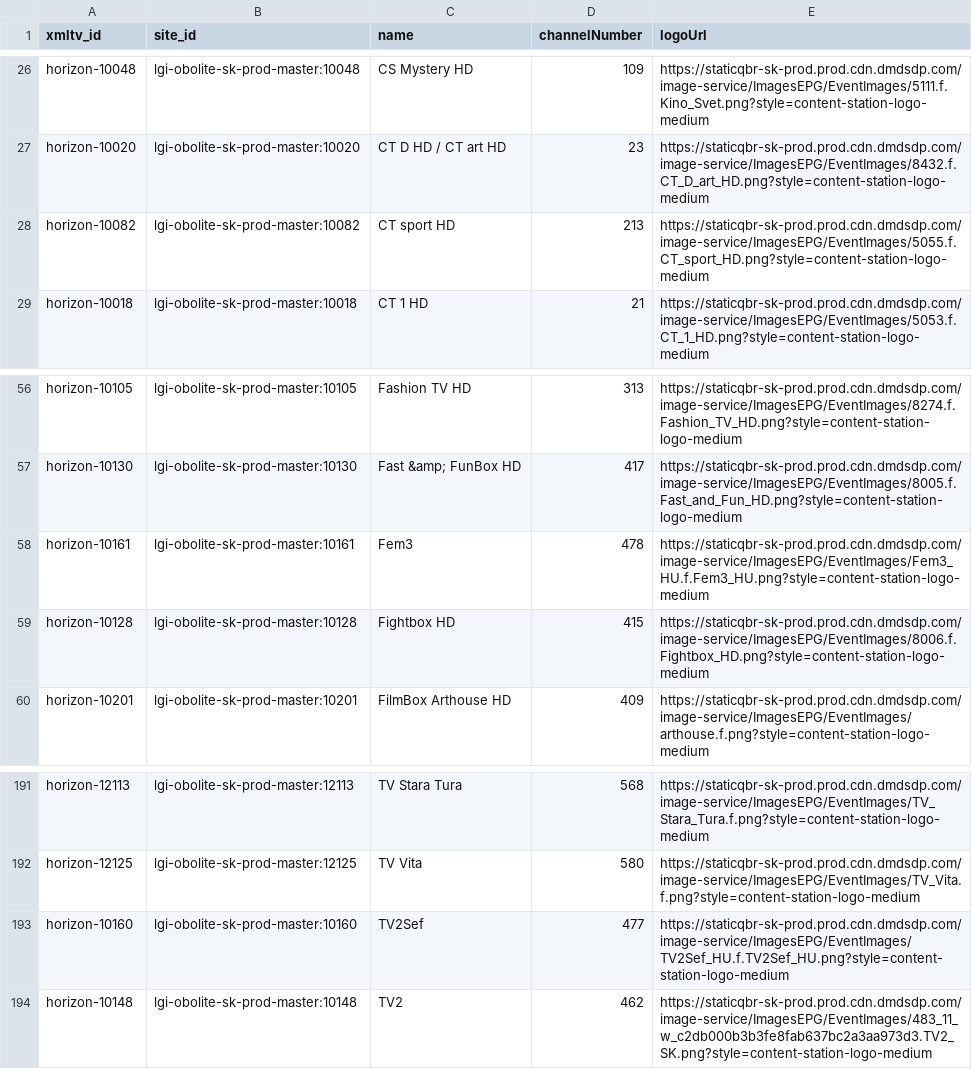
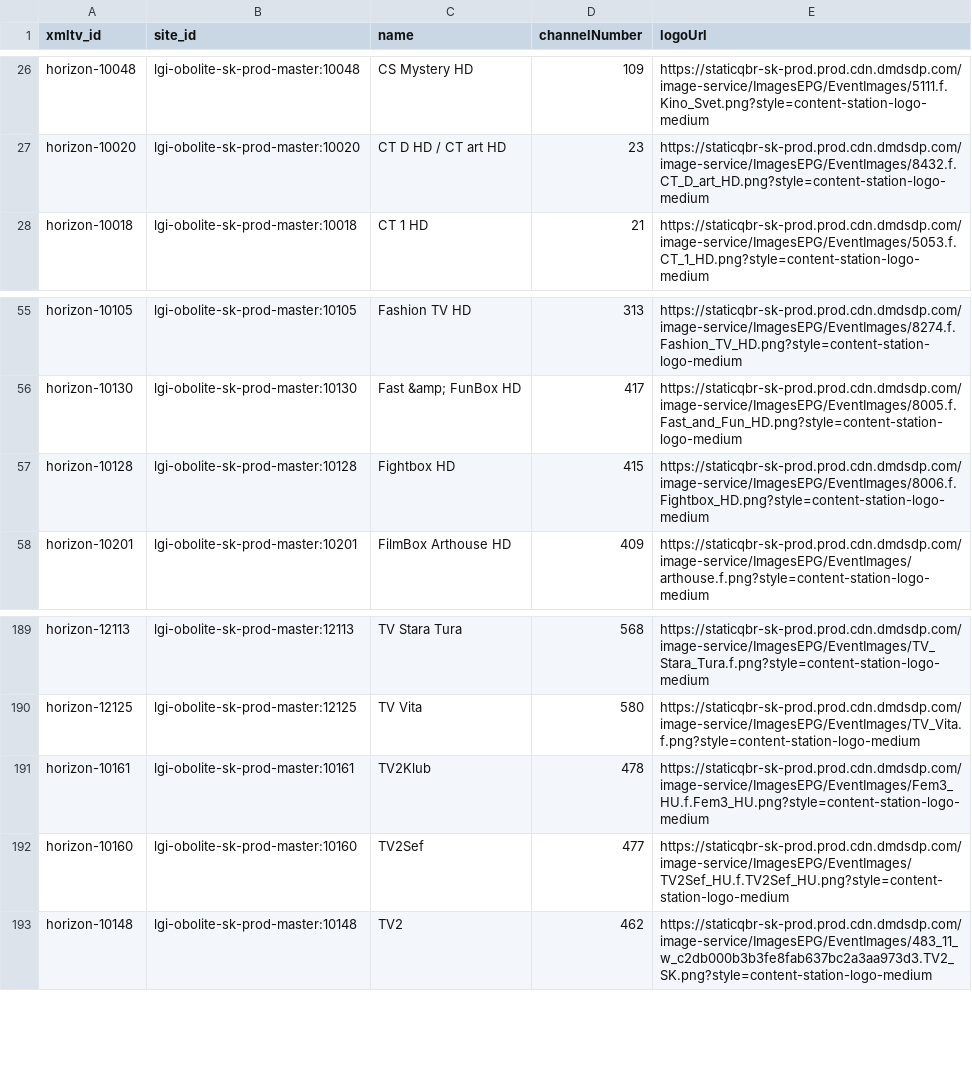
Before and after one commit to milankomaj/data, a CSV file: epg-grabber/csv/horizon.tv_sk.chanell.csv, drawn as a sheet; only a part is shown, gaps mark what is left out; removed rows and columns are numbered as before the commit, all else as after; the diff names each change by its address in the sheet, - before the commit and + after, or states it on an @@ line.

Commit message:
epg-grabber-update-codes

```diff
--- a/epg-grabber/csv/horizon.tv_sk.chanell.csv
+++ b/epg-grabber/csv/horizon.tv_sk.chanell.csv
-row 28: horizon-10082 | lgi-obolite-sk-prod-master:10082 | CT sport HD | 213 | https://staticqbr-sk-prod.prod.cdn.dmdsdp.com/image-service/ImagesEPG/EventImages/5055.f.CT_sport_HD.png?style=content-station-logo-medium
-row 58: horizon-10161 | lgi-obolite-sk-prod-master:10161 | Fem3 | 478 | https://staticqbr-sk-prod.prod.cdn.dmdsdp.com/image-service/ImagesEPG/EventImages/Fem3_HU.f.Fem3_HU.png?style=content-station-logo-medium
+row 191: horizon-10161 | lgi-obolite-sk-prod-master:10161 | TV2Klub | 478 | https://staticqbr-sk-prod.prod.cdn.dmdsdp.com/image-service/ImagesEPG/EventImages/Fem3_HU.f.Fem3_HU.png?style=content-station-logo-medium
```
Also changed, not shown: epg-grabber/csv/upc.tv_sk.chanell.csv, epg-grabber/samsungTV-Q/align-solocoo.tv_cz.chanell-T-NKLCDEUC-1402.6.csv, 6 other files.
